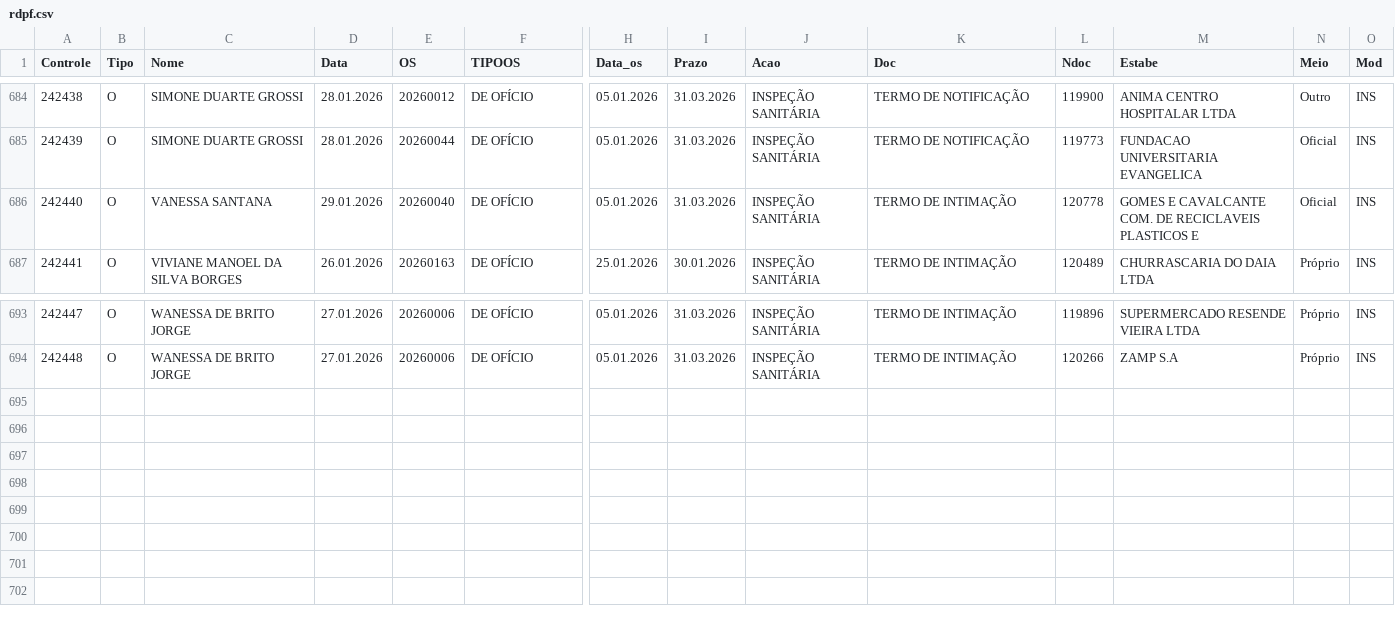
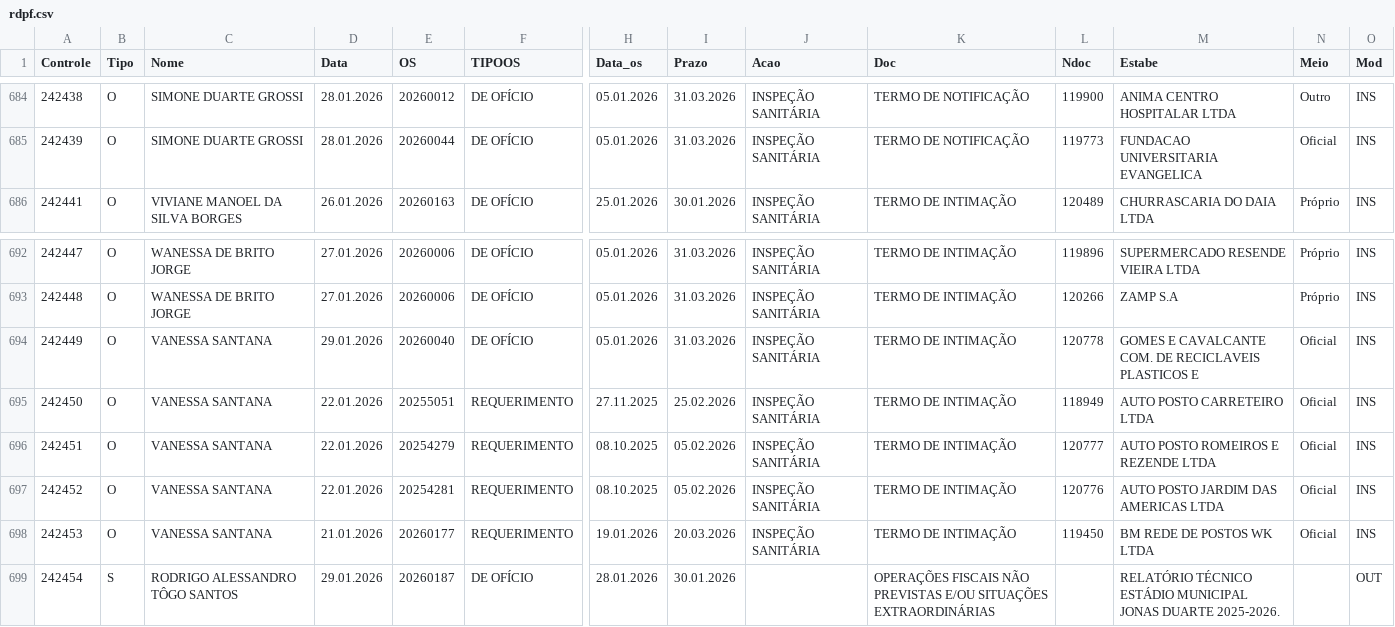
Before and after one commit to VisaAnapolis/APP, a CSV file: data/rdpf.csv, drawn as a sheet; only a part is shown, gaps mark what is left out; removed rows and columns are numbered as before the commit, all else as after; rows hold the shown columns only; the diff names each change by its address in the sheet, - before the commit and + after, or states it on an @@ line.

Commit message:
Auto-sync data/ 29-Jan-26 20:19:24.51

```diff
--- a/data/rdpf.csv
+++ b/data/rdpf.csv
-row 686: 242440 | O | VANESSA SANTANA | 29.01.2026 | 20260040 | DE OFÍCIO | 05.01.2026 | 31.03.2026 | INSPEÇÃO SANITÁRIA | TERMO DE INTIMAÇÃO | 120778 | GOMES E CAVALCANTE COM. DE RECICLAVEIS PLASTICOS E | Oficial | INS
+row 694: 242449 | O | VANESSA SANTANA | 29.01.2026 | 20260040 | DE OFÍCIO | 05.01.2026 | 31.03.2026 | INSPEÇÃO SANITÁRIA | TERMO DE INTIMAÇÃO | 120778 | GOMES E CAVALCANTE COM. DE RECICLAVEIS PLASTICOS E | Oficial | INS
+row 695: 242450 | O | VANESSA SANTANA | 22.01.2026 | 20255051 | REQUERIMENTO | 27.11.2025 | 25.02.2026 | INSPEÇÃO SANITÁRIA | TERMO DE INTIMAÇÃO | 118949 | AUTO POSTO CARRETEIRO LTDA | Oficial | INS
+row 696: 242451 | O | VANESSA SANTANA | 22.01.2026 | 20254279 | REQUERIMENTO | 08.10.2025 | 05.02.2026 | INSPEÇÃO SANITÁRIA | TERMO DE INTIMAÇÃO | 120777 | AUTO POSTO ROMEIROS E REZENDE LTDA | Oficial | INS
+row 697: 242452 | O | VANESSA SANTANA | 22.01.2026 | 20254281 | REQUERIMENTO | 08.10.2025 | 05.02.2026 | INSPEÇÃO SANITÁRIA | TERMO DE INTIMAÇÃO | 120776 | AUTO POSTO JARDIM DAS AMERICAS LTDA | Oficial | INS
+row 698: 242453 | O | VANESSA SANTANA | 21.01.2026 | 20260177 | REQUERIMENTO | 19.01.2026 | 20.03.2026 | INSPEÇÃO SANITÁRIA | TERMO DE INTIMAÇÃO | 119450 | BM REDE DE POSTOS WK LTDA | Oficial | INS
+row 699: 242454 | S | RODRIGO ALESSANDRO TÔGO SANTOS | 29.01.2026 | 20260187 | DE OFÍCIO | 28.01.2026 | 30.01.2026 |  | OPERAÇÕES FISCAIS NÃO PREVISTAS E/OU SITUAÇÕES EXTRAORDINÁRIAS |  | RELATÓRIO TÉCNICO ESTÁDIO MUNICIPAL JONAS DUARTE 2025-2026. |  | OUT
```
Also changed, not shown: data/protocolo.csv, 51 other files.
